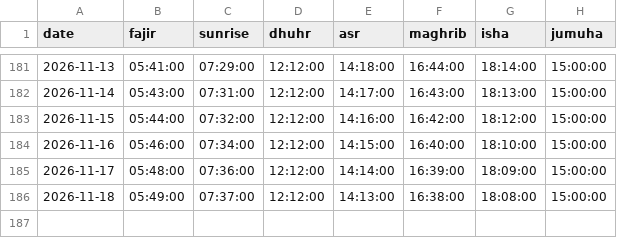
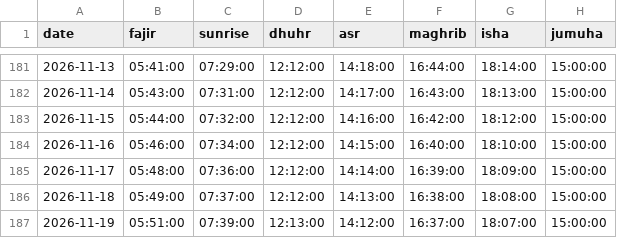
Before and after one commit to IVOX-08/juply6202, a CSV file: Gebetszeiten.csv, drawn as a sheet; only a part is shown, gaps mark what is left out.

```diff
--- a/Gebetszeiten.csv
+++ b/Gebetszeiten.csv
@@ -186 +186,2 @@
 2026-11-18;05:49:00;07:37:00;12:12:00;14:13:00;16:38:00;18:08:00;15:00:00
+2026-11-19;05:51:00;07:39:00;12:13:00;14:12:00;16:37:00;18:07:00;15:00:00
```
